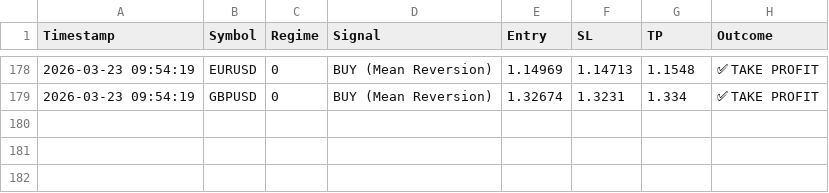
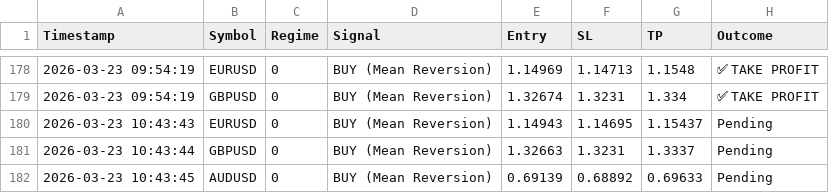
Before and after one commit to ykclassic/Delphi-Oracle-2, a CSV file: logs/trade_log.csv, drawn as a sheet; only a part is shown, gaps mark what is left out; the diff names each change by its address in the sheet, - before the commit and + after, or states it on an @@ line.

Commit message:
📊 Update: Performance Logs [skip ci]

```diff
--- a/logs/trade_log.csv
+++ b/logs/trade_log.csv
+row 180: 2026-03-23 10:43:43 | EURUSD | 0 | BUY (Mean Reversion) | 1.14943 | 1.14695 | 1.15437 | Pending
+row 181: 2026-03-23 10:43:44 | GBPUSD | 0 | BUY (Mean Reversion) | 1.32663 | 1.3231 | 1.3337 | Pending
+row 182: 2026-03-23 10:43:45 | AUDUSD | 0 | BUY (Mean Reversion) | 0.69139 | 0.68892 | 0.69633 | Pending
```
